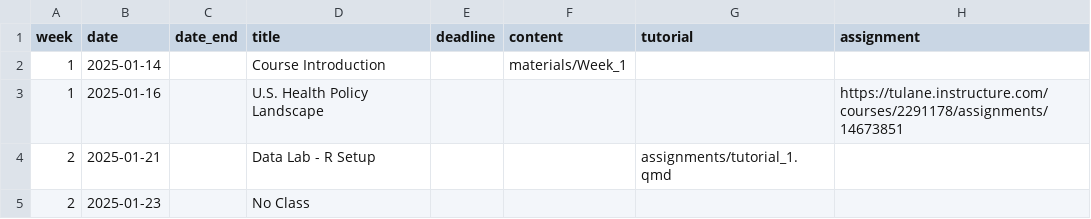
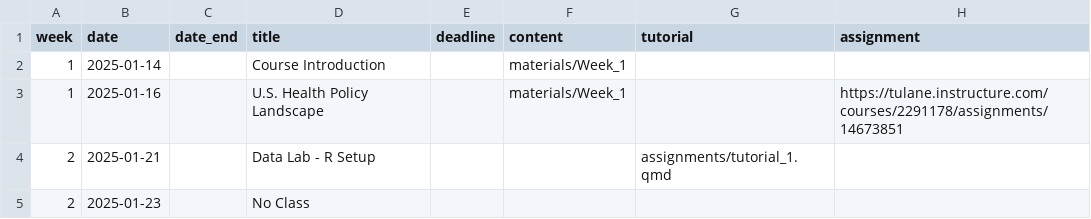
Before and after one commit to k-callison/hpam7660-sp24, a CSV file: data/schedule.csv, drawn as a sheet; only a part is shown.

```diff
--- a/data/schedule.csv
+++ b/data/schedule.csv
@@ -2,3 +2,3 @@ week,date,date_end,title,deadline,content,tutorial,assignment
 1,2025-01-14,,Course Introduction,,"materials/Week_1",,
-1,2025-01-16,,U.S. Health Policy Landscape,,,,https://tulane.instructure.com/courses/2291178/assignments/14673851
+1,2025-01-16,,U.S. Health Policy Landscape,,materials/Week_1,,https://tulane.instructure.com/courses/2291178/assignments/14673851
 2,2025-01-21,,Data Lab - R Setup,,,"assignments/tutorial_1.qmd",
```
Also changed, not shown: 6 other files.
